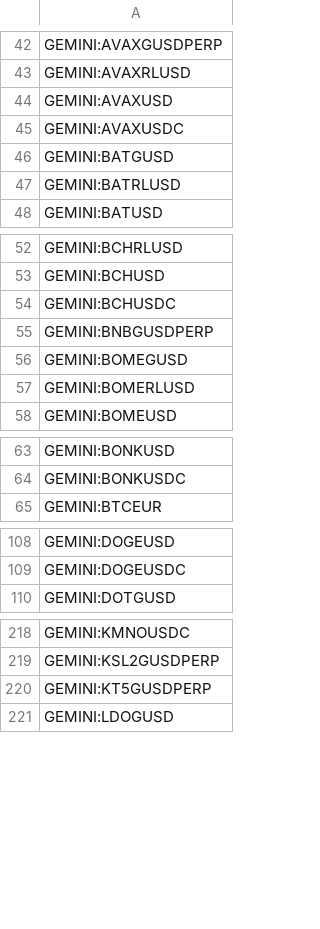
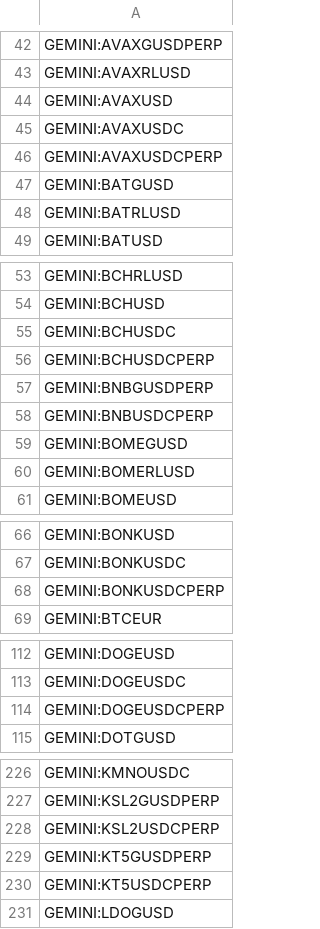
Before and after one commit to CryptowChris/Crypto-Exchanges-Tickers, a CSV file: tickers/Gemini.csv, drawn as a sheet; only a part is shown, gaps mark what is left out; the diff covers the shown part only.

Commit message:
Update tickers 2025-11-18
Modified CSV files: tickers/Binance.csv, tickers/BingX.csv, tickers/BingX.futures.csv, tickers/Bybit.csv, tickers/Bybit.futures.csv, tickers/Coinbase.csv, tickers/Gate.io.futures.csv, tickers/Gateio.csv, tickers/Gemini.csv, tickers/Huobi.csv, tickers/Kraken.csv, tickers/Kucoin.csv, tickers/Mexc.csv, tickers/Mexc.futures.csv, tickers/OKX.csv

Summary of changes:
Binance:
  + Added lines:
    + BINANCE:1INCHUSDC
    + BINANCE:COTIUSDC
    + BINANCE:LSKUSDC

BingX:
  + Added lines:
    + BINGX:DGRAMUSDTPS
    + BINGX:GAIBUSDTPS

BingX.futures:
  + Added lines:
    + BINGX:DGRAMUSDT.P
    + BINGX:SUPUSDT.P

Bybit:
  - Removed lines:
    - BYBIT:BTCUSDQ
    - BYBIT:BTCUSDR
    - BYBIT:MVUSDT
    - BYBIT:ORTUSDT
    - BYBIT:USDQUSDT
    - BYBIT:USDRUSDT
    - BYBIT:XECUSDT

Bybit.futures:
  + Added lines:
    + BYBIT:JCTUSDT.P
  - Removed lines:
    - BYBIT:SOLAYERUSDT.P

Coinbase:
  + Added lines:
    + COINBASE:SUPUSD
    + COINBASE:TONUSD

Gate.io.futures:
  + Added lines:
    + GATEIO:DGRAMUSDT.P

Gateio:
  + Added lines:
    + GATEIO:PYBOBOUSDT

Gemini:
  + Added lines:
    + GEMINI:AVAXUSDCPERP
    + GEMINI:BCHUSDCPERP
    + GEMINI:BNBUSDCPERP
    + GEMINI:BONKUSDCPERP
    + GEMINI:DOGEUSDCPERP
    + GEMINI:FLOKIUSDCPERP
    + GEMINI:HYPEUSDCPERP
    + GEMINI:INJUSDCPERP
    + GEMINI:KSL2USDCPERP
    + GEMINI:KT5USDCPERP
    ...

Huobi:
  - Removed lines:
    - HUOBI:USDJUSDT

Kraken:
  + Added lines:
    + KRAKEN:TAKEEUR
    + KRAKEN:TAKEUSD

Kucoin:
  - Removed lines:
    - KUCOIN:AUDIOBTC
    - KUCOIN:CTSIBTC
    - KUCOIN:KAGIUSDT
    - KUCOIN:KSMBTC
    - KUCOIN:LRCBTC
    - KUCOIN:STORJBTC
    - KUCOIN:TFUELBTC
    - KUCOIN:TRBBTC
    - KUCOIN:XNOBTC
    - KUCOIN:ZRXBTC

Mexc:
  + Added lines:
    + MEXC:ARTXUSDT
    + MEXC:ASMUSDT
    + MEXC:CPFCUSDT
    + MEXC:DGRAMUSDT
    + MEXC:DMDBTC
    + MEXC:EFCUSDT
    + MEXC:FNSTUSDT
    + MEXC:GAIBUSDC
    + MEXC:GAIBUSDT
    + MEXC:HAIOUSDT
    ...

Mexc.futures:
  + Added lines:
    + MEXC:DGRAMUSDT.P
    + MEXC:GAIBUSDT.P

OKX:
  + Added lines:
    + OKX:ZENUSD
    + OKX:ZENUSDT

```diff
--- a/tickers/Gemini.csv
+++ b/tickers/Gemini.csv
@@ -45,2 +45,3 @@ GEMINI:AVAXUSD
 GEMINI:AVAXUSDC
+GEMINI:AVAXUSDCPERP
 GEMINI:BATGUSD
@@ -54,3 +55,5 @@ GEMINI:BCHUSD
 GEMINI:BCHUSDC
+GEMINI:BCHUSDCPERP
 GEMINI:BNBGUSDPERP
+GEMINI:BNBUSDCPERP
 GEMINI:BOMEGUSD
@@ -64,2 +67,3 @@ GEMINI:BONKUSD
 GEMINI:BONKUSDC
+GEMINI:BONKUSDCPERP
 GEMINI:BTCEUR
@@ -109,2 +113,3 @@ GEMINI:DOGEUSD
 GEMINI:DOGEUSDC
+GEMINI:DOGEUSDCPERP
 GEMINI:DOTGUSD
@@ -219,3 +227,5 @@ GEMINI:KMNOUSDC
 GEMINI:KSL2GUSDPERP
+GEMINI:KSL2USDCPERP
 GEMINI:KT5GUSDPERP
+GEMINI:KT5USDCPERP
 GEMINI:LDOGUSD
```
Also changed, not shown: 13 added rows elsewhere in this file, tickers/Binance.csv, tickers/BingX.csv, 12 other files.
